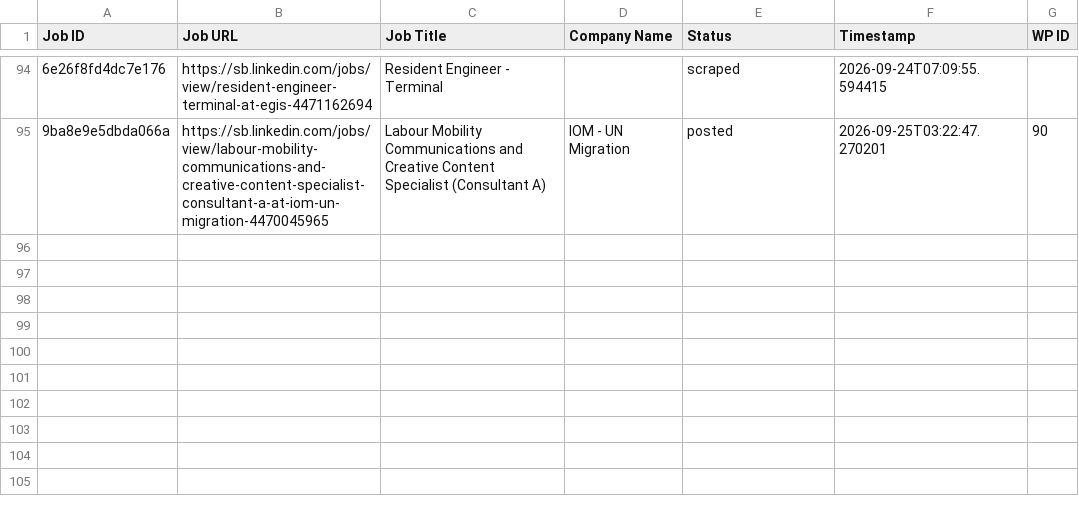
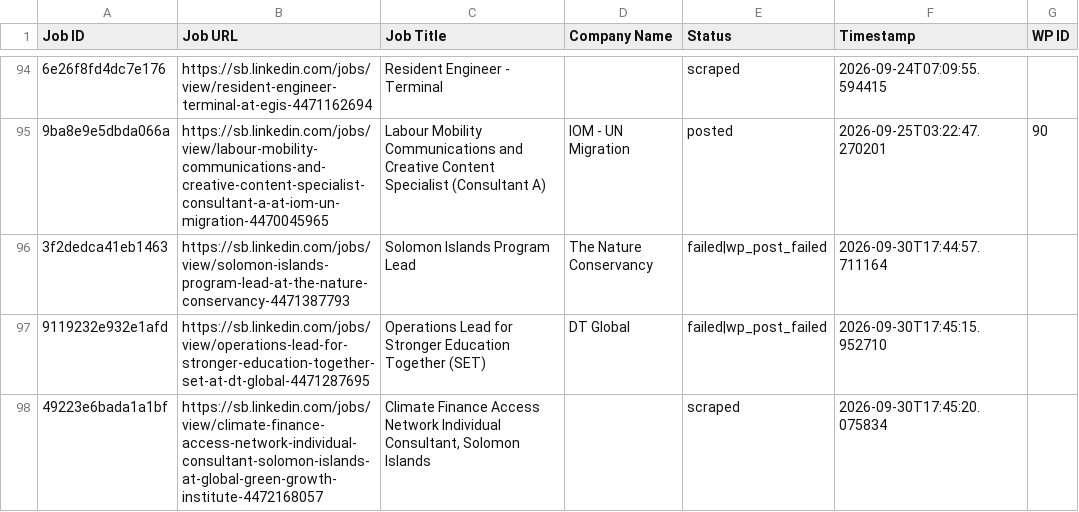
Before and after one commit to innovationinc2000/sb, a CSV file: processed_jobs.csv, drawn as a sheet; only a part is shown, gaps mark what is left out; the diff names each change by its address in the sheet, - before the commit and + after, or states it on an @@ line.

```diff
--- a/processed_jobs.csv
+++ b/processed_jobs.csv
+row 96: 3f2dedca41eb1463 | https://sb.linkedin.com/jobs/view/solomon-islands-program-lead-at-the-nature-conservancy-4471387793 | Solomon Islands Program Lead | The Nature Conservancy | failed|wp_post_failed | 2026-09-30T17:44:57.711164
+row 97: 9119232e932e1afd | https://sb.linkedin.com/jobs/view/operations-lead-for-stronger-education-together-set-at-dt-global-4471287695 | Operations Lead for Stronger Education Together (SET) | DT Global | failed|wp_post_failed | 2026-09-30T17:45:15.952710
+row 98: 49223e6bada1a1bf | https://sb.linkedin.com/jobs/view/climate-finance-access-network-individual-consultant-solomon-islands-at-global-green-growth-institute-4472168057 | Climate Finance Access Network Individual Consultant, Solomon Islands |  | scraped | 2026-09-30T17:45:20.075834
```
